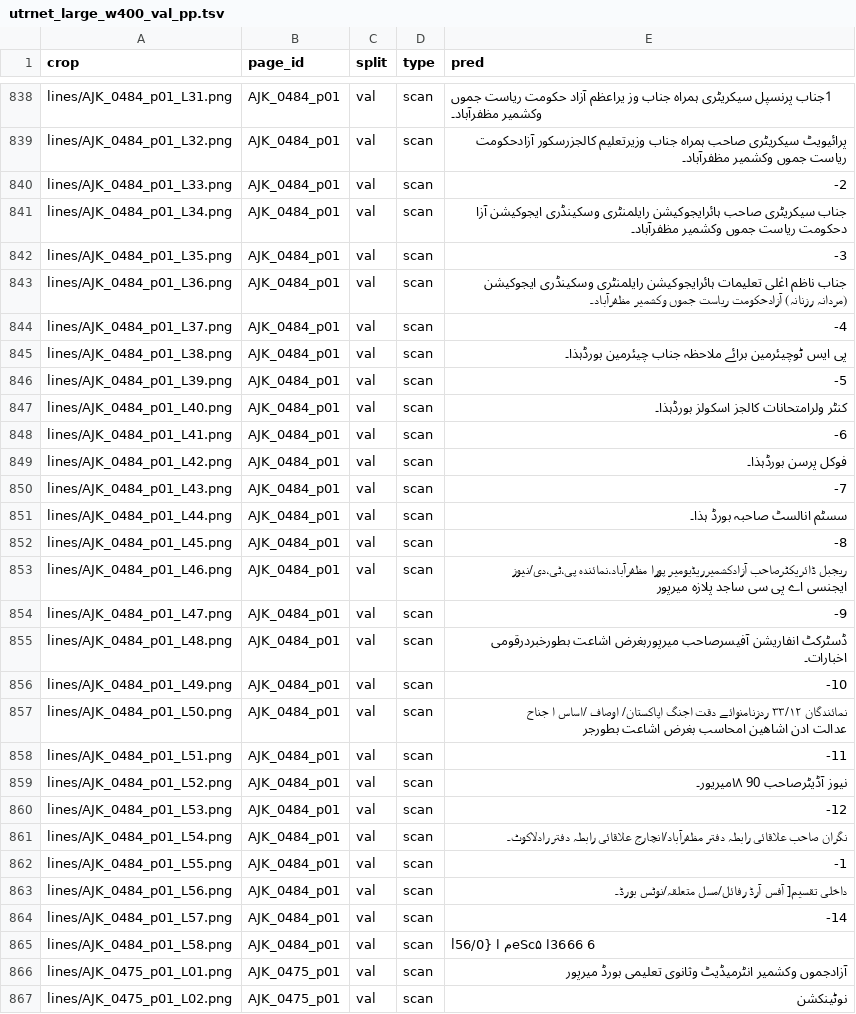
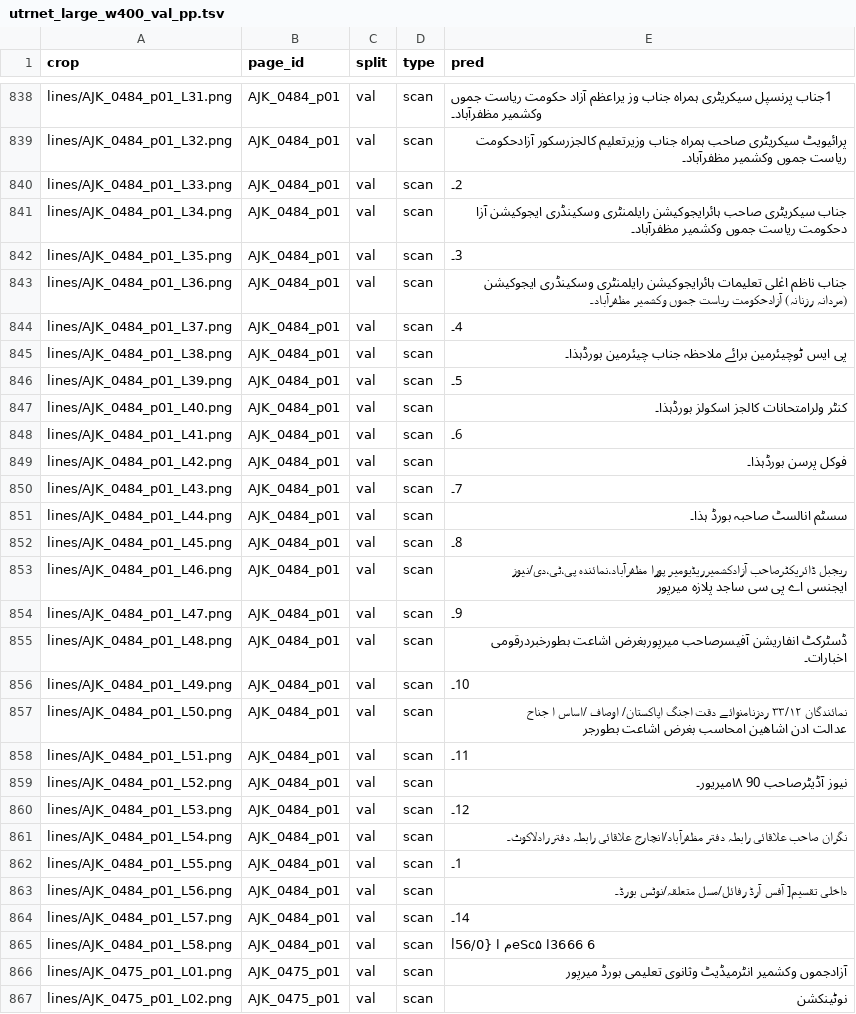
Before and after one commit to AleenaAhmed007/Nastaliq-Document-Intelligence, a TSV file: results/ocr/utrnet_large_w400_val_pp.tsv, drawn as a sheet; only a part is shown, gaps mark what is left out; the diff covers the shown part only.

```diff
--- a/results/ocr/utrnet_large_w400_val_pp.tsv
+++ b/results/ocr/utrnet_large_w400_val_pp.tsv
@@ -1046,27 +1046,27 @@ lines/AJK_0484_p01_L31.png	AJK_0484_p01	val	scan	1جناب پرنسپل سیکر
 lines/AJK_0484_p01_L32.png	AJK_0484_p01	val	scan	پرائیویٹ سیکریٹری صاحب ہمراہ جناب وزیرتعلیم کالجزرسکور آزادحکومت ریاست جموں وکشمیر مظفرآباد۔
-lines/AJK_0484_p01_L33.png	AJK_0484_p01	val	scan	-2
+lines/AJK_0484_p01_L33.png	AJK_0484_p01	val	scan	2۔
 lines/AJK_0484_p01_L34.png	AJK_0484_p01	val	scan	جناب سیکریٹری صاحب ہائرایجوکیشن رایلمنٹری وسکینڈری ایجوکیشن آزا دحکومت ریاست جموں وکشمیر مظفرآباد۔
-lines/AJK_0484_p01_L35.png	AJK_0484_p01	val	scan	-3
+lines/AJK_0484_p01_L35.png	AJK_0484_p01	val	scan	3۔
 lines/AJK_0484_p01_L36.png	AJK_0484_p01	val	scan	جناب ناظم اعٰلی تعلیمات ہائرایجوکیشن رایلمنٹری وسکینڈری ایجوکیشن (مردانہ رزنانہ) آزادحکومت ریاست جموں وکشمیر مظفرآباد۔
-lines/AJK_0484_p01_L37.png	AJK_0484_p01	val	scan	-4
+lines/AJK_0484_p01_L37.png	AJK_0484_p01	val	scan	4۔
 lines/AJK_0484_p01_L38.png	AJK_0484_p01	val	scan	پی ایس ٹوچیئرمین برائے ملاحظہ جناب چیئرمین بورڈہذا۔
-lines/AJK_0484_p01_L39.png	AJK_0484_p01	val	scan	-5
+lines/AJK_0484_p01_L39.png	AJK_0484_p01	val	scan	5۔
 lines/AJK_0484_p01_L40.png	AJK_0484_p01	val	scan	کنٹر ولرامتحانات کالجز اسکولز بورڈہذا۔
-lines/AJK_0484_p01_L41.png	AJK_0484_p01	val	scan	-6
+lines/AJK_0484_p01_L41.png	AJK_0484_p01	val	scan	6۔
 lines/AJK_0484_p01_L42.png	AJK_0484_p01	val	scan	فوکل پرسن بورڈہذا۔
-lines/AJK_0484_p01_L43.png	AJK_0484_p01	val	scan	-7
+lines/AJK_0484_p01_L43.png	AJK_0484_p01	val	scan	7۔
 lines/AJK_0484_p01_L44.png	AJK_0484_p01	val	scan	سسٹم انالسٹ صاحبہ بورڈ ہذا۔
-lines/AJK_0484_p01_L45.png	AJK_0484_p01	val	scan	-8
+lines/AJK_0484_p01_L45.png	AJK_0484_p01	val	scan	8۔
 lines/AJK_0484_p01_L46.png	AJK_0484_p01	val	scan	ریجبل ڈائریکٹرصاحب آزادکشمیرریڈیومیر پورا مظفرآباد،نمائندہ پی،ٹی،دی/نیوز ایجنسی اے پی سی ساجد پلازہ میرپور
-lines/AJK_0484_p01_L47.png	AJK_0484_p01	val	scan	-9
+lines/AJK_0484_p01_L47.png	AJK_0484_p01	val	scan	9۔
 lines/AJK_0484_p01_L48.png	AJK_0484_p01	val	scan	ڈسٹرکٹ انفاریشن آفیسرصاحب میرپوربغرض اشاعت بطورخبردرقومی اخبارات۔
-lines/AJK_0484_p01_L49.png	AJK_0484_p01	val	scan	-10
+lines/AJK_0484_p01_L49.png	AJK_0484_p01	val	scan	10۔
 lines/AJK_0484_p01_L50.png	AJK_0484_p01	val	scan	نمائندگان ۳۳/۱۲ ردزنامنوائے دقت اجنگ اپاکستان/ اوصاف /اساس ا جناح عدالت ادن اشاھین امحاسب بغرض اشاعت بطورجر
-lines/AJK_0484_p01_L51.png	AJK_0484_p01	val	scan	-11
+lines/AJK_0484_p01_L51.png	AJK_0484_p01	val	scan	11۔
 lines/AJK_0484_p01_L52.png	AJK_0484_p01	val	scan	نیوز آڈیٹرصاحب 90 ۱۸میریور۔
-lines/AJK_0484_p01_L53.png	AJK_0484_p01	val	scan	-12
+lines/AJK_0484_p01_L53.png	AJK_0484_p01	val	scan	12۔
 lines/AJK_0484_p01_L54.png	AJK_0484_p01	val	scan	نگران صاحب علاقائی رابطہ دفتر مظفرآباد/انچارج علاقائی رابطہ دفتر رادلاکوٹ۔
-lines/AJK_0484_p01_L55.png	AJK_0484_p01	val	scan	-1
+lines/AJK_0484_p01_L55.png	AJK_0484_p01	val	scan	1۔
 lines/AJK_0484_p01_L56.png	AJK_0484_p01	val	scan	داخلی تقسیم[ آفس آرڈ رفائل/مسل متعلقہ/نوٹس بورڈ۔
-lines/AJK_0484_p01_L57.png	AJK_0484_p01	val	scan	-14
+lines/AJK_0484_p01_L57.png	AJK_0484_p01	val	scan	14۔
 lines/AJK_0484_p01_L58.png	AJK_0484_p01	val	scan	6 3666ا eSc۵م ا {l56/0
```
Also changed, not shown: 122 edited cells elsewhere in this file, 4 other files.
